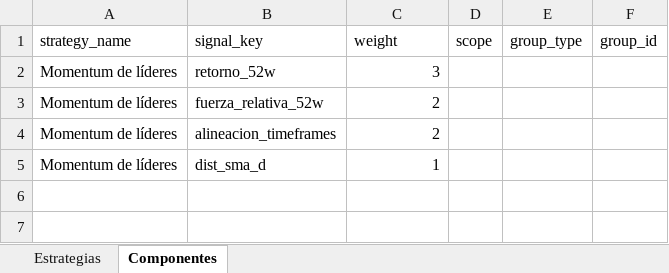
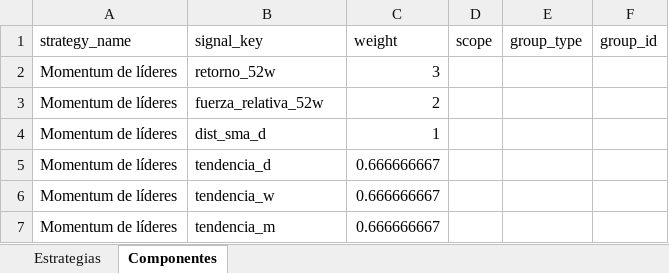
Before and after one commit to bazan-rodrigo/stock-market-analysis, an Excel workbook: strategy_packs/momentum_estrategia.xlsx, sheet Componentes, drawn as a sheet; values as stored, in another font and other column widths than the file's, no borders; removed rows and columns are numbered as before the commit, all else as after; the diff names each change by its address in the sheet, - before the commit and + after, or states it on an @@ line.

```diff
--- a/strategy_packs/momentum_estrategia.xlsx (sheet Componentes)
+++ b/strategy_packs/momentum_estrategia.xlsx (sheet Componentes)
-row 4: Momentum de líderes | alineacion_timeframes | 2
+row 5: Momentum de líderes | tendencia_d | 0.666666667
+row 6: Momentum de líderes | tendencia_w | 0.666666667
+row 7: Momentum de líderes | tendencia_m | 0.666666667
```
Also changed, not shown: strategy_packs/momentum_senales.xlsx, 18 other files.
